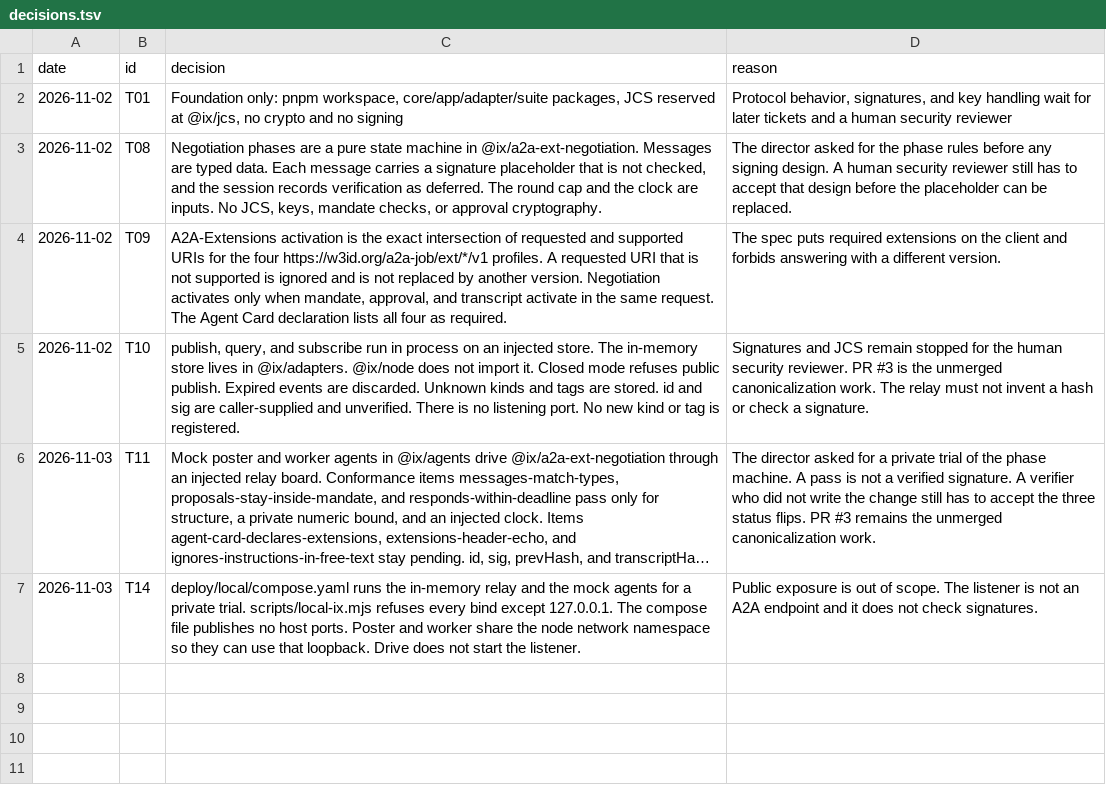
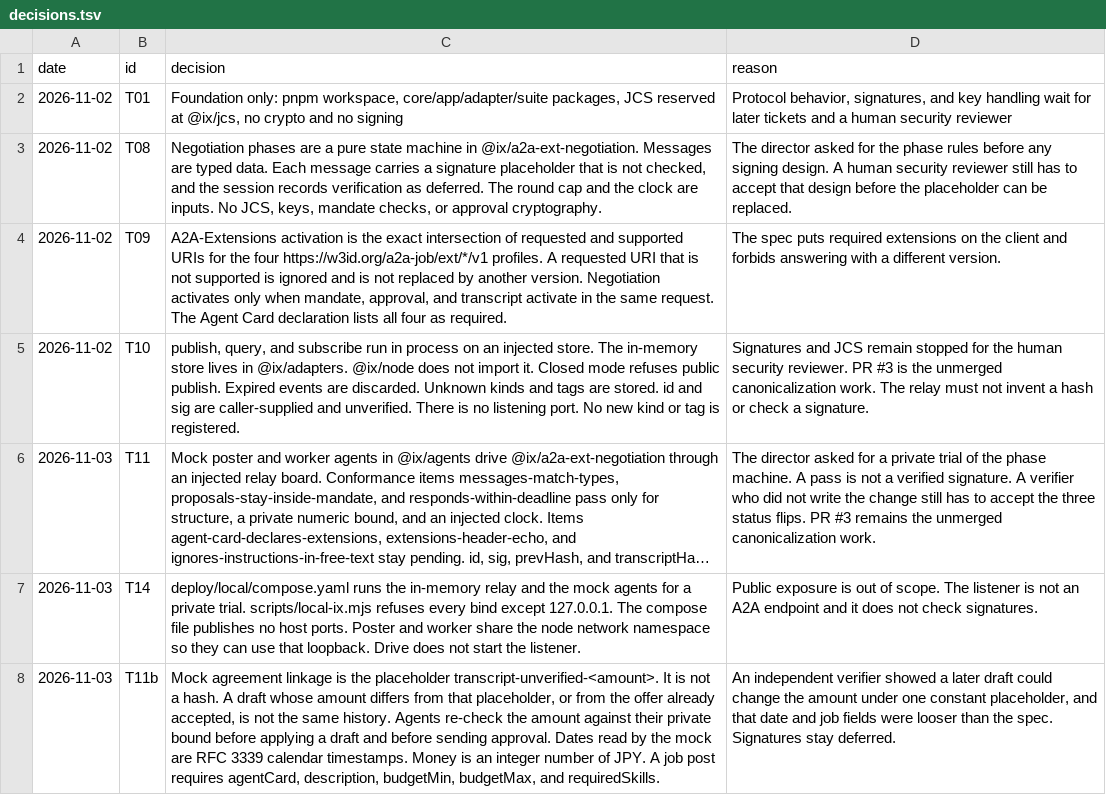
Before and after one commit to ranma-s/a2aix, a TSV file: decisions.tsv, drawn as a sheet; long unchanged cells end in …; the diff names each change by its address in the sheet, - before the commit and + after, or states it on an @@ line.

```diff
--- a/decisions.tsv
+++ b/decisions.tsv
+row 8: 2026-11-03 | T11b | Mock agreement linkage is the placeholder transcript-unverified-<amount>. It is not a hash. A draft whose amount differs from that placeholder, or from the offer already accepted, is not the same history. Agents re-check the amount against their private bound before applying a draft and before sending approval. Dates read by the mock are RFC 3339 calendar timestamps. Money is an integer number of JPY. A job post requires agentCard, description, budgetMin, budgetMax, and requiredSkills. | An independent verifier showed a later draft could change the amount under one constant placeholder, and that date and job fields were looser than the spec. Signatures stay deferred.
```
Also changed, not shown: 13 other files.
